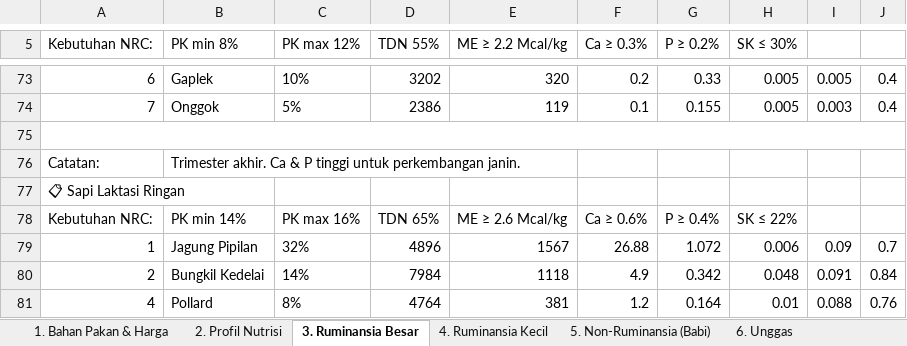
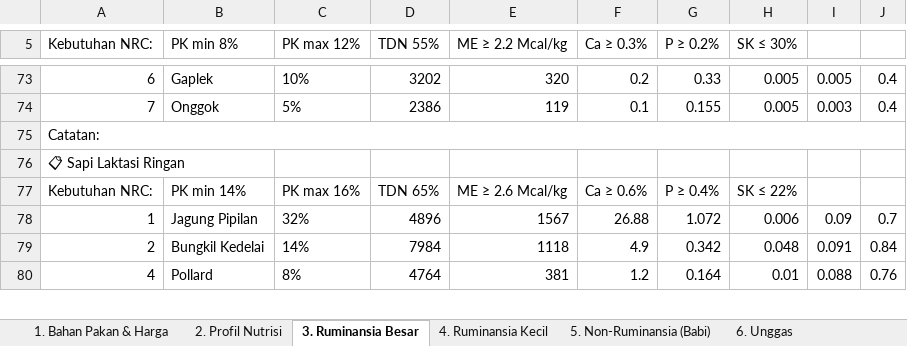
Before and after one commit to adiorany3/sembako-dashboard, an Excel workbook: data/formulasi_pakan_ternak.xlsx, sheet 3. Ruminansia Besar, drawn as a sheet; only a part is shown, gaps mark what is left out; values as stored, in another font and other column widths than the file's, no borders; removed rows and columns are numbered as before the commit, all else as after; the diff names each change by its address in the sheet, - before the commit and + after, or states it on an @@ line.

```diff
--- a/data/formulasi_pakan_ternak.xlsx (sheet 3. Ruminansia Besar)
+++ b/data/formulasi_pakan_ternak.xlsx (sheet 3. Ruminansia Besar)
-row 75: (empty)
+A75:J75 merged
-B75 (PK min 8%): Trimester akhir. Ca & P tinggi untuk perkembangan janin.
+B75 (PK min 8%): (empty)
```
Also changed, not shown: data/crypto_monitor.xlsx, data/harga_emas.xlsx, 26 other files.
